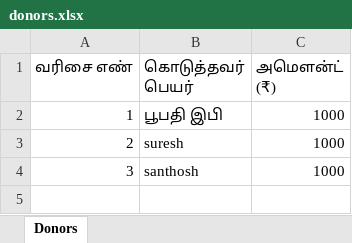
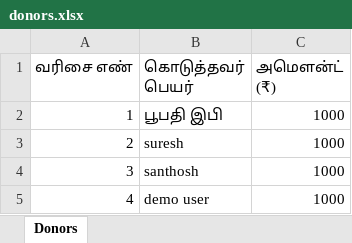
Before and after one commit to Santhosh2605/kovil-donatation, an Excel workbook: data/donors.xlsx, sheet Donors, drawn as a sheet; values as stored, in another font and other column widths than the file's, no borders; the diff names each change by its address in the sheet, - before the commit and + after, or states it on an @@ line.

Commit message:
donors update 2026-09-09T17:21:56.693Z

```diff
--- a/data/donors.xlsx (sheet Donors)
+++ b/data/donors.xlsx (sheet Donors)
+row 5: 4 | demo user | 1000
```
